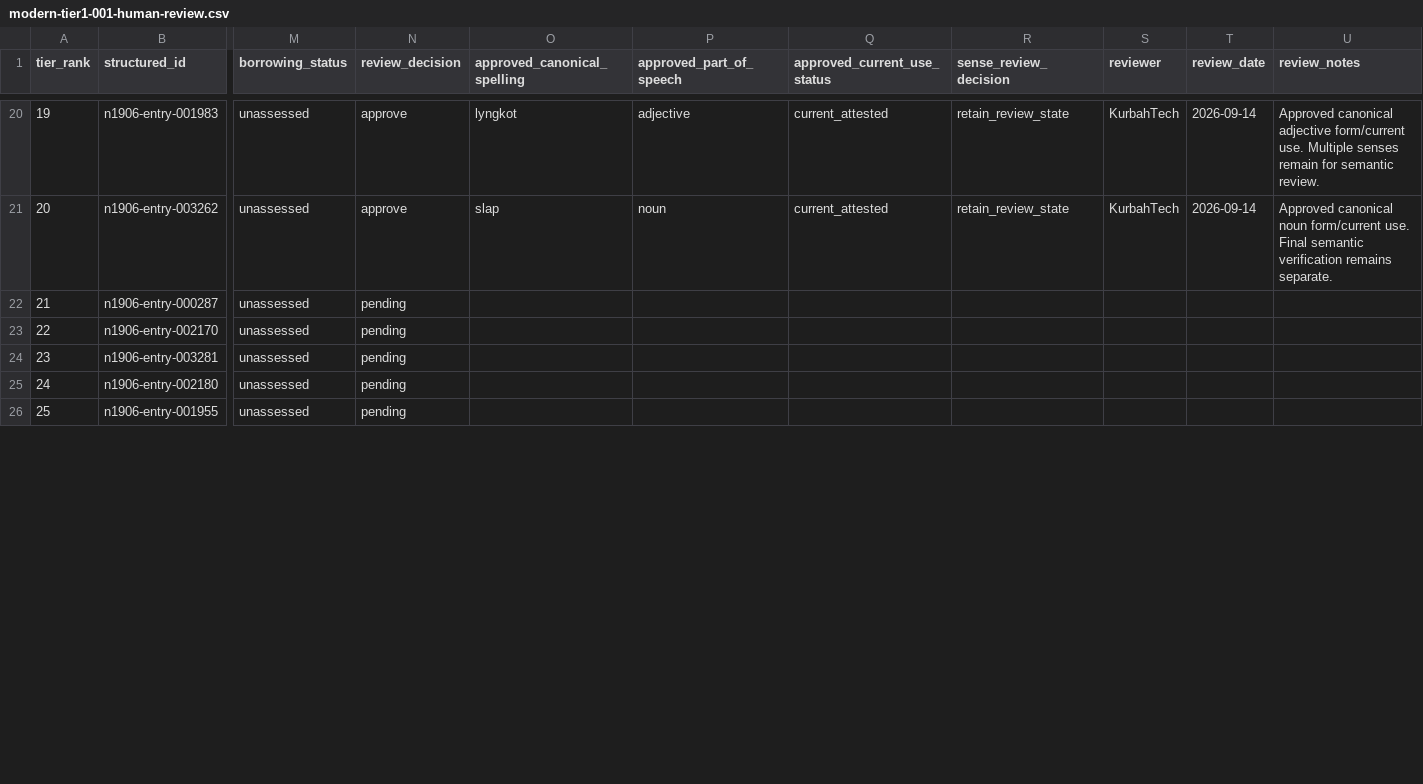
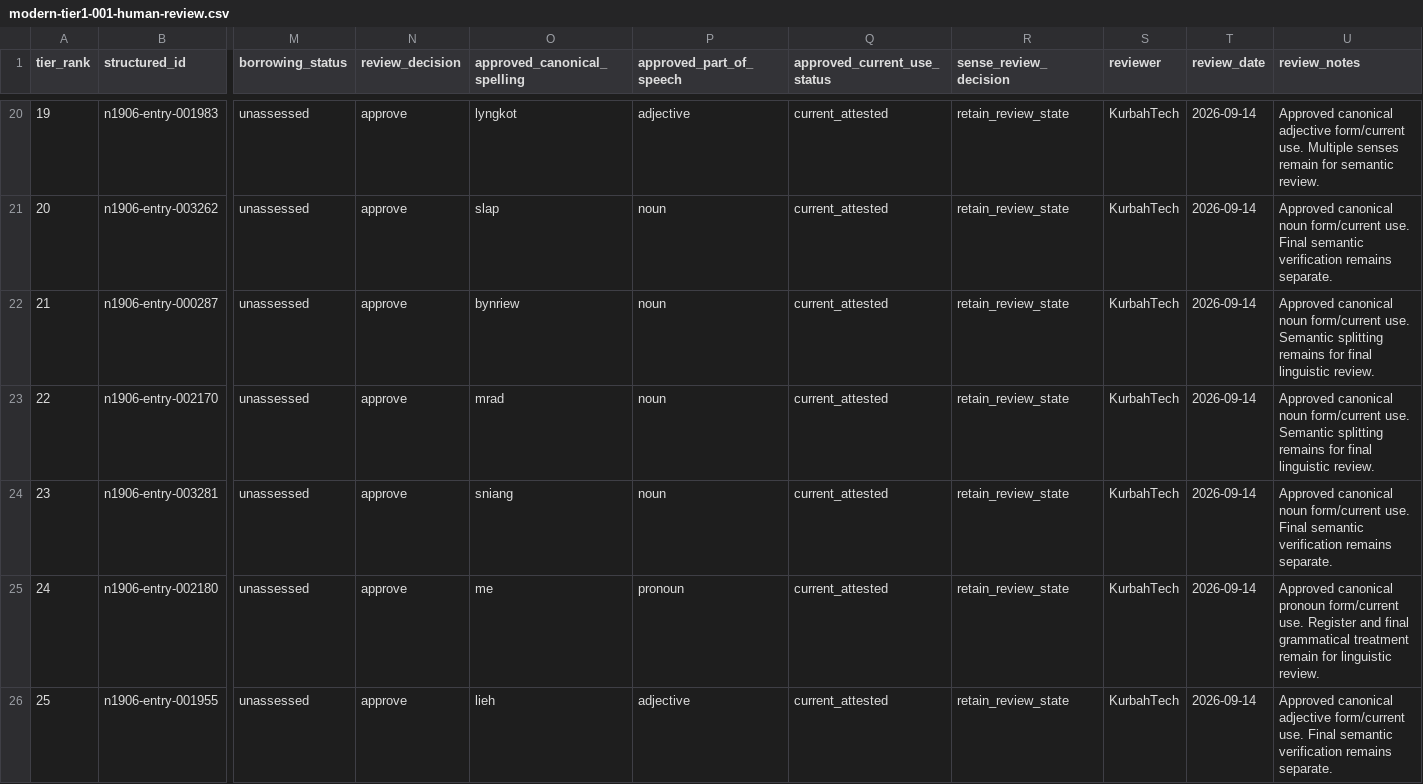
Before and after one commit to Applicationz2/KhasiLex, a CSV file: data/review/batches/modern-tier1-001-human-review.csv, drawn as a sheet; only a part is shown, gaps mark what is left out; the diff covers the shown part only; the diff names each change by its address in the sheet, - before the commit and + after, or states it on an @@ line.

Commit message:
review: approve Tier-1 entries 21-30

```diff
--- a/data/review/batches/modern-tier1-001-human-review.csv
+++ b/data/review/batches/modern-tier1-001-human-review.csv
-N22:N26 (review_decision): pending
+N22:N26 (review_decision): approve
-O22 (approved_canonical_spelling): (empty)
+O22 (approved_canonical_spelling): bynriew
-P22:P24 (approved_part_of_speech): (empty)
+P22:P24 (approved_part_of_speech): noun
-Q22:Q26 (approved_current_use_status): (empty)
+Q22:Q26 (approved_current_use_status): current_attested
-R22:R26 (sense_review_decision): (empty)
+R22:R26 (sense_review_decision): retain_review_state
-S22:S26 (reviewer): (empty)
+S22:S26 (reviewer): KurbahTech
-T22:T26 (review_date): (empty)
+T22:T26 (review_date): 2026-09-14
-U22:U23 (review_notes): (empty)
+U22:U23 (review_notes): Approved canonical noun form/current use. Semantic splitting remains for final linguistic review.
-O23 (approved_canonical_spelling): (empty)
+O23 (approved_canonical_spelling): mrad
-O24 (approved_canonical_spelling): (empty)
+O24 (approved_canonical_spelling): sniang
-U24 (review_notes): (empty)
+U24 (review_notes): Approved canonical noun form/current use. Final semantic verification remains separate.
-O25 (approved_canonical_spelling): (empty)
+O25 (approved_canonical_spelling): me
-P25 (approved_part_of_speech): (empty)
+P25 (approved_part_of_speech): pronoun
-U25 (review_notes): (empty)
+U25 (review_notes): Approved canonical pronoun form/current use. Register and final grammatical treatment remain for linguistic review.
-O26 (approved_canonical_spelling): (empty)
+O26 (approved_canonical_spelling): lieh
-P26 (approved_part_of_speech): (empty)
+P26 (approved_part_of_speech): adjective
-U26 (review_notes): (empty)
+U26 (review_notes): Approved canonical adjective form/current use. Final semantic verification remains separate.
```
Also changed, not shown: 40 edited cells elsewhere in this file.
